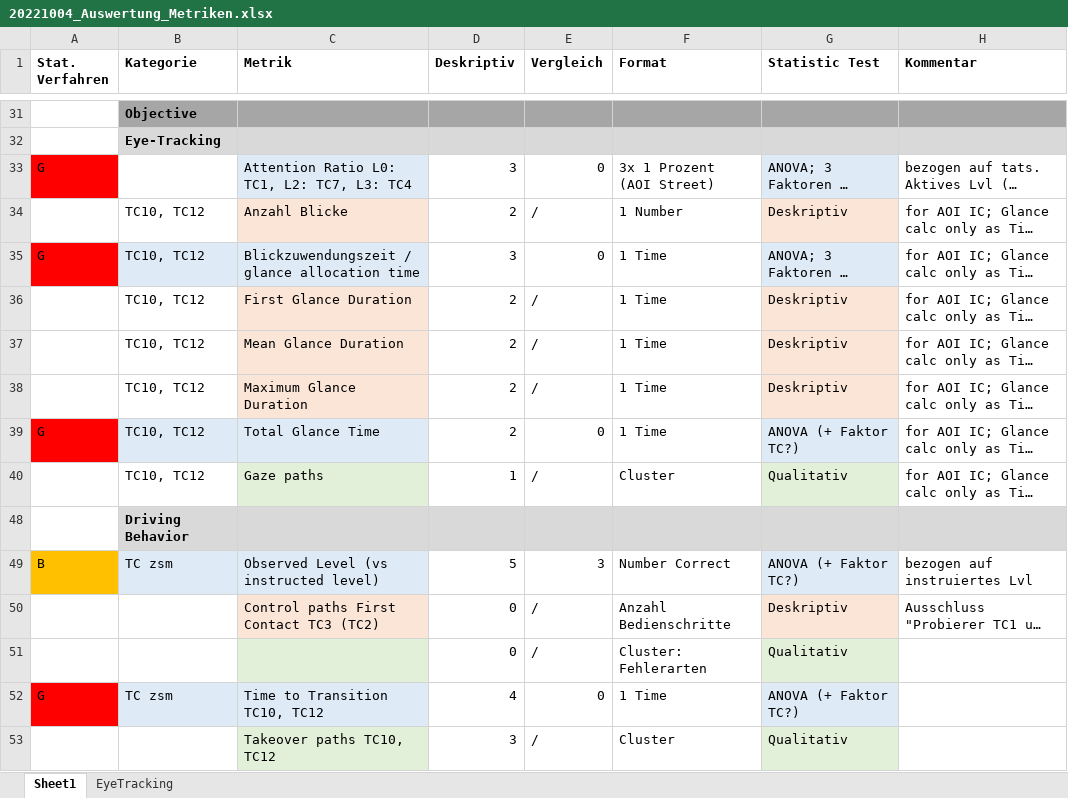
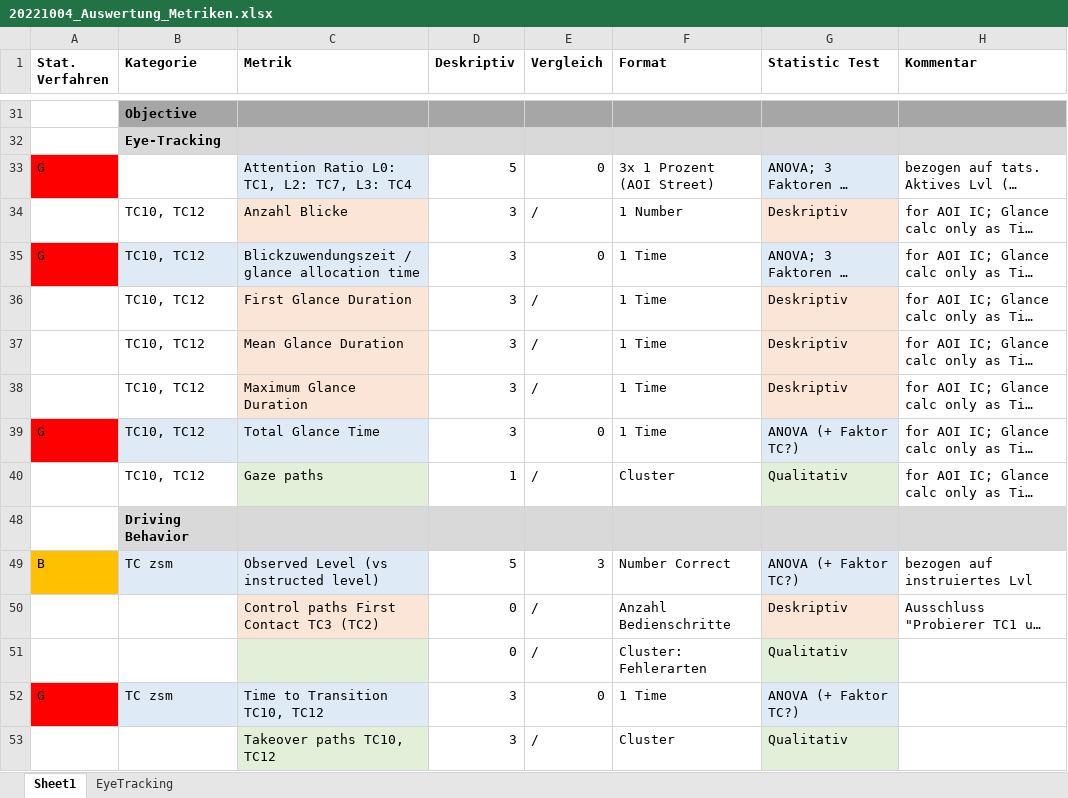
Before and after one commit to deikealbers/Multilab_Analysis_oldLaptop, an Excel workbook: xx_overview/20221004_Auswertung_Metriken.xlsx, sheet Sheet1, drawn as a sheet; only a part is shown, gaps mark what is left out; long unchanged cells end in …; values as stored, in another font and other column widths than the file's, no borders; charts and pictures and conditional formats not drawn; the diff names each change by its address in the sheet, - before the commit and + after, or states it on an @@ line.

```diff
--- a/xx_overview/20221004_Auswertung_Metriken.xlsx (sheet Sheet1)
+++ b/xx_overview/20221004_Auswertung_Metriken.xlsx (sheet Sheet1)
-D33 (Deskriptiv): 3
+D33 (Deskriptiv): 5
-D34 (Deskriptiv): 2
+D34 (Deskriptiv): 3
-D36:D39 (Deskriptiv): 2
+D36:D39 (Deskriptiv): 3
-D52 (Deskriptiv): 4
+D52 (Deskriptiv): 3
```
Also changed, not shown: data/eyetracking/processed/Exp01-Exp03_AR_TC1,4,7.xlsx, data/results/00_descriptiveResults.xlsx, 21 other files.
